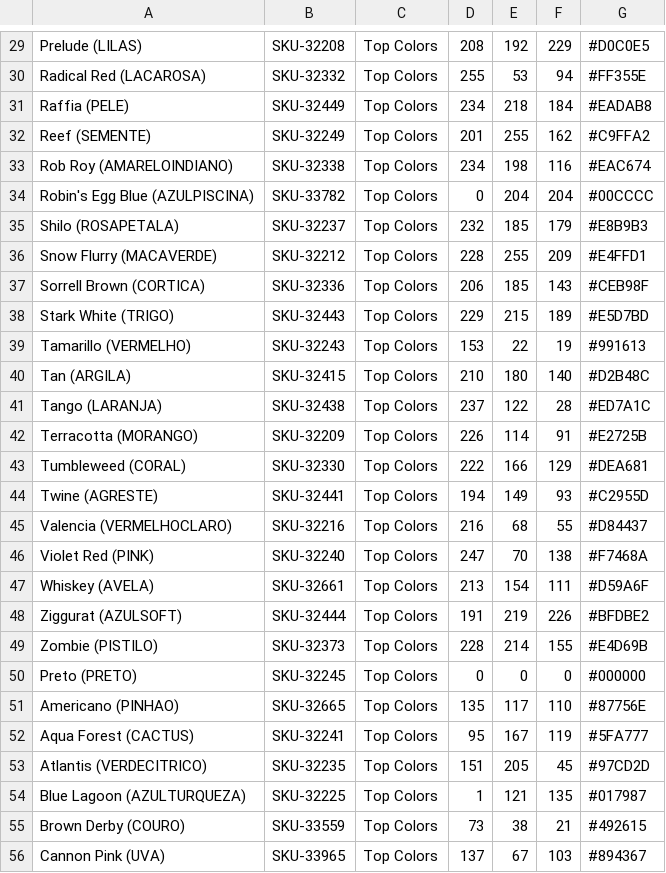
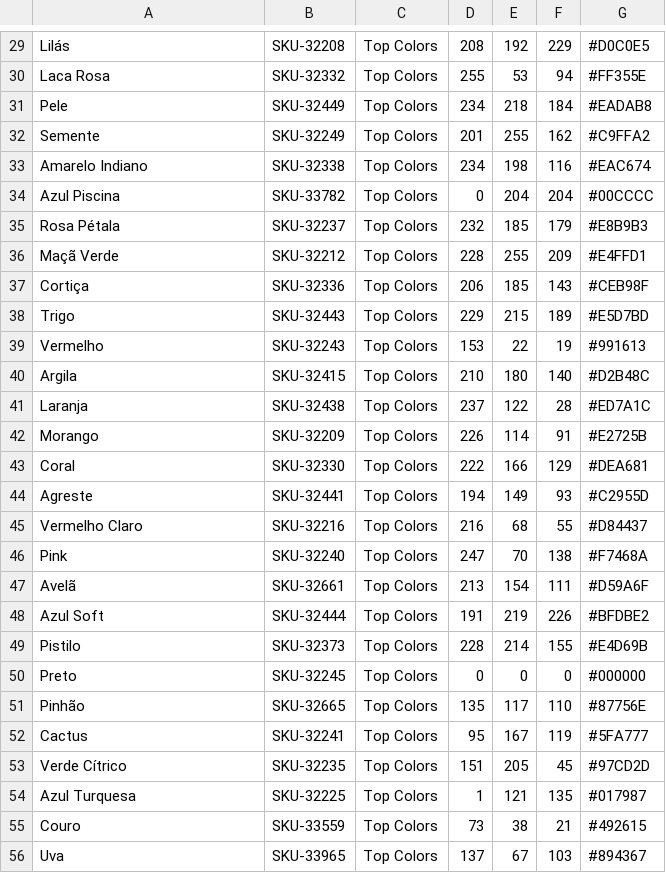
Before and after one commit to ricbit/color-scrapers, a CSV file: colors/daiara.csv, drawn as a sheet; only a part is shown, gaps mark what is left out; the diff covers the shown part only; the diff names each change by its address in the sheet, - before the commit and + after, or states it on an @@ line.

```diff
--- a/colors/daiara.csv
+++ b/colors/daiara.csv
-A29: Prelude (LILAS)
+A29: Lilás
-A30: Radical Red (LACAROSA)
+A30: Laca Rosa
-A31: Raffia (PELE)
+A31: Pele
-A32: Reef (SEMENTE)
+A32: Semente
-A33: Rob Roy (AMARELOINDIANO)
+A33: Amarelo Indiano
-A34: Robin's Egg Blue (AZULPISCINA)
+A34: Azul Piscina
-A35: Shilo (ROSAPETALA)
+A35: Rosa Pétala
-A36: Snow Flurry (MACAVERDE)
+A36: Maçã Verde
-A37: Sorrell Brown (CORTICA)
+A37: Cortiça
-A38: Stark White (TRIGO)
+A38: Trigo
-A39: Tamarillo (VERMELHO)
+A39: Vermelho
-A40: Tan (ARGILA)
+A40: Argila
-A41: Tango (LARANJA)
+A41: Laranja
-A42: Terracotta (MORANGO)
+A42: Morango
-A43: Tumbleweed (CORAL)
+A43: Coral
-A44: Twine (AGRESTE)
+A44: Agreste
-A45: Valencia (VERMELHOCLARO)
+A45: Vermelho Claro
-A46: Violet Red (PINK)
+A46: Pink
-A47: Whiskey (AVELA)
+A47: Avelã
-A48: Ziggurat (AZULSOFT)
+A48: Azul Soft
-A49: Zombie (PISTILO)
+A49: Pistilo
-A50: Preto (PRETO)
+A50: Preto
-A51: Americano (PINHAO)
+A51: Pinhão
-A52: Aqua Forest (CACTUS)
+A52: Cactus
-A53: Atlantis (VERDECITRICO)
+A53: Verde Cítrico
-A54: Blue Lagoon (AZULTURQUEZA)
+A54: Azul Turquesa
-A55: Brown Derby (COURO)
+A55: Couro
-A56: Cannon Pink (UVA)
+A56: Uva
```
Also changed, not shown: 64 edited cells elsewhere in this file, colors/acrilex.csv, colors/truecolors.csv.
